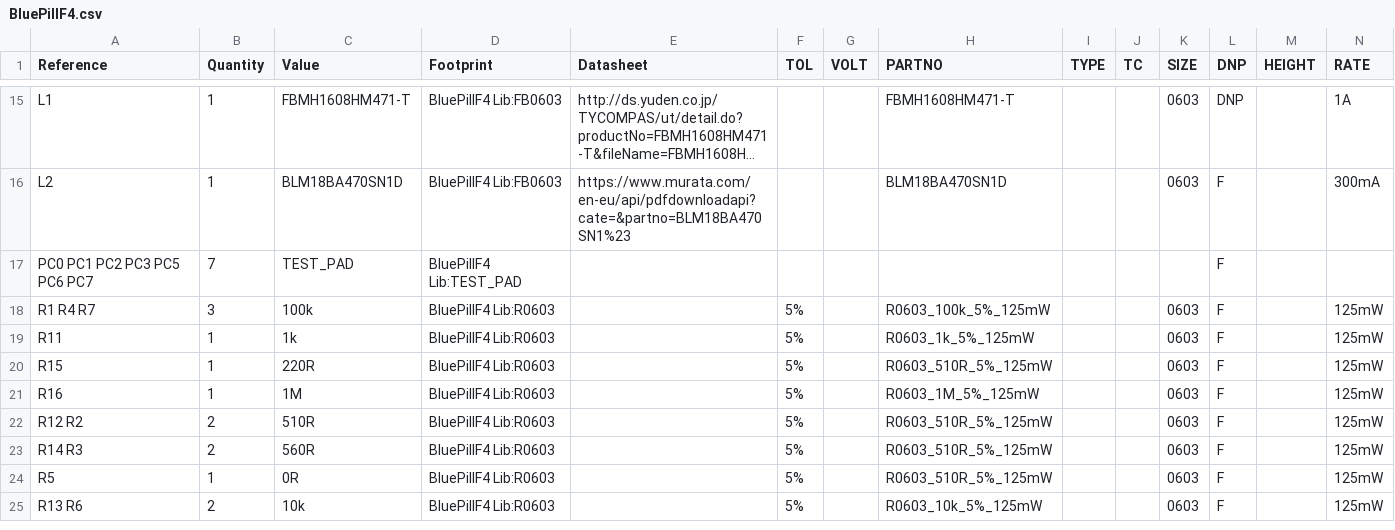
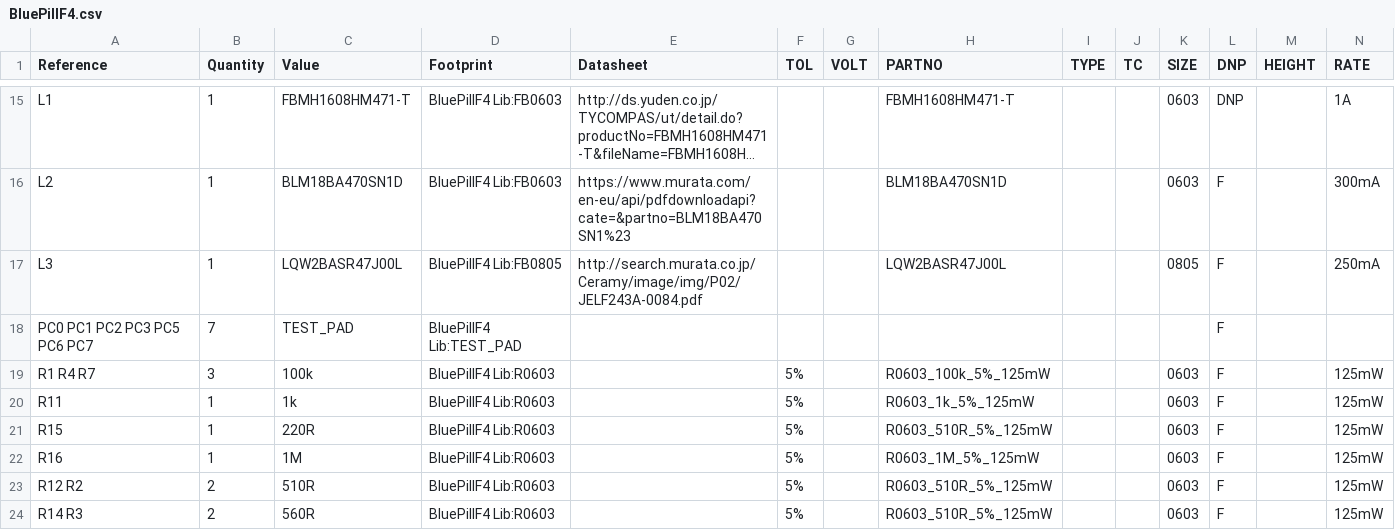
Before and after one commit to rogerclarkmelbourne/STM32_Pill_Boards, a CSV file: Squonk42/BluePillF4.csv, drawn as a sheet; only a part is shown, gaps mark what is left out; the shorter side is filled out with more unchanged rows; long unchanged cells end in …; rows hold the shown columns only; the diff names each change by its address in the sheet, - before the commit and + after, or states it on an @@ line.

```diff
--- a/Squonk42/BluePillF4.csv
+++ b/Squonk42/BluePillF4.csv
+row 17: L3 | 1 | LQW2BASR47J00L | BluePillF4 Lib:FB0805 | http://search.murata.co.jp/Ceramy/image/img/P02/JELF243A-0084.pdf |  |  | LQW2BASR47J00L |  |  | 0805 | F |  | 250mA
```
Also changed, not shown: 11 other files.
